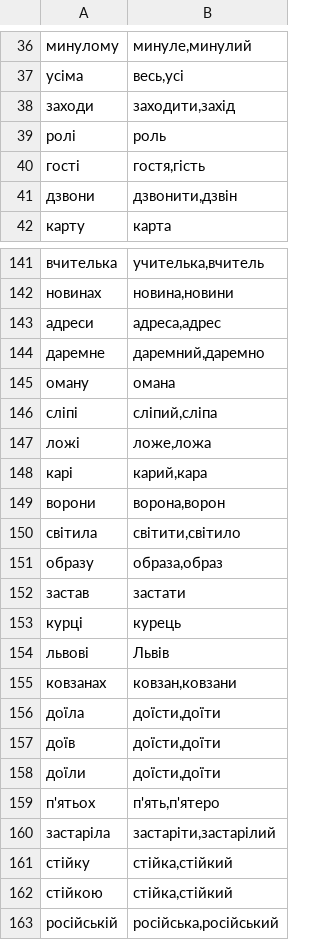
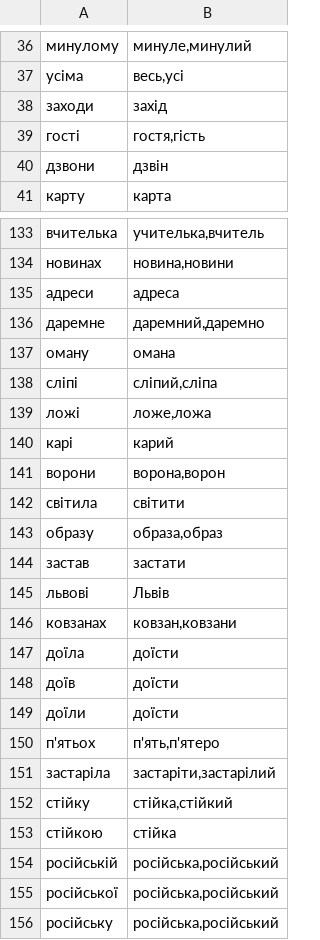
Before and after one commit to bee-san/hoshidicts, a TSV file: languages/uk/sources/homographs.tsv, drawn as a sheet; only a part is shown, gaps mark what is left out; the shorter side is filled out with more unchanged rows; the diff covers the shown part only.

```diff
--- a/languages/uk/sources/homographs.tsv
+++ b/languages/uk/sources/homographs.tsv
@@ -37,6 +37,5 @@
 усіма	весь,усі
-заходи	заходити,захід
-ролі	роль
+заходи	захід
 гості	гостя,гість
-дзвони	дзвонити,дзвін
+дзвони	дзвін
 карту	карта
@@ -142,3 +134,3 @@
 новинах	новина,новини
-адреси	адреса,адрес
+адреси	адреса
 даремне	даремний,даремно
@@ -147,13 +139,12 @@
 ложі	ложе,ложа
-карі	карий,кара
+карі	карий
 ворони	ворона,ворон
-світила	світити,світило
+світила	світити
 образу	образа,образ
 застав	застати
-курці	курець
 львові	Львів
 ковзанах	ковзан,ковзани
-доїла	доїсти,доїти
-доїв	доїсти,доїти
-доїли	доїсти,доїти
+доїла	доїсти
+доїв	доїсти
+доїли	доїсти
 п'ятьох	п'ять,п'ятеро
@@ -161,3 +152,3 @@
 стійку	стійка,стійкий
-стійкою	стійка,стійкий
+стійкою	стійка
 російській	російська,російський
```
Also changed, not shown: 10 removed rows and 15 edited cells elsewhere in this file, 7 other files.
